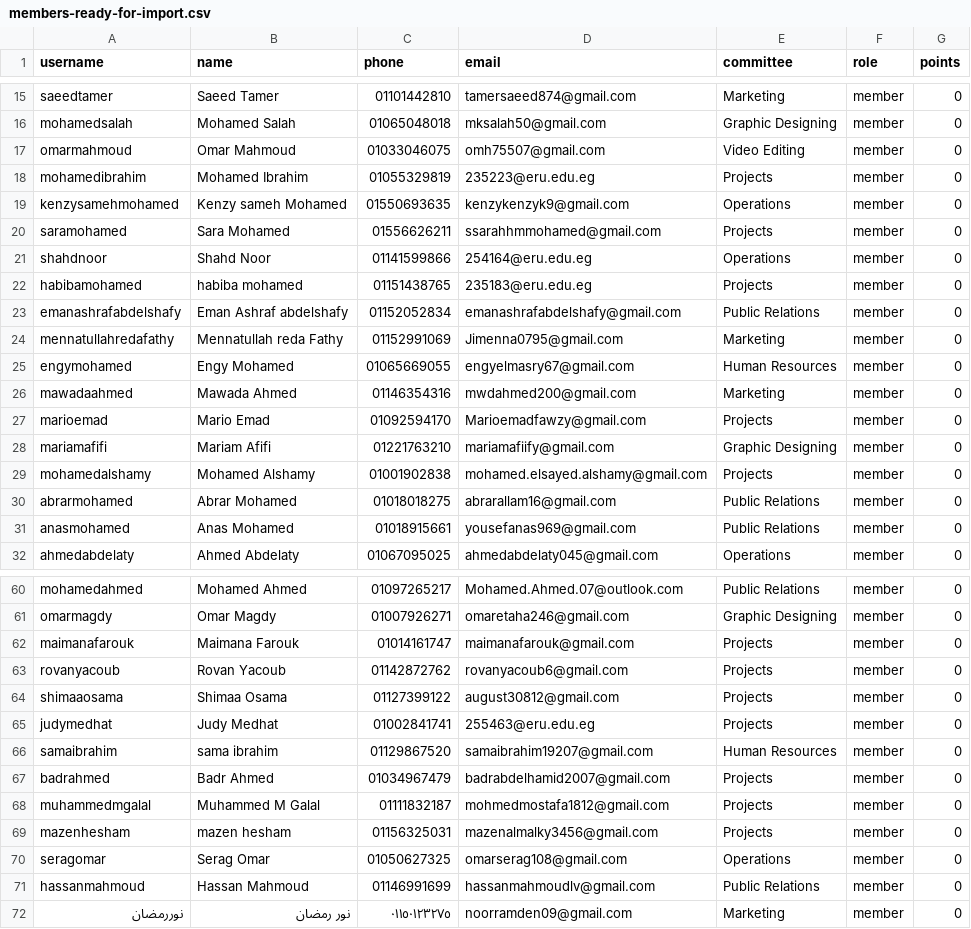
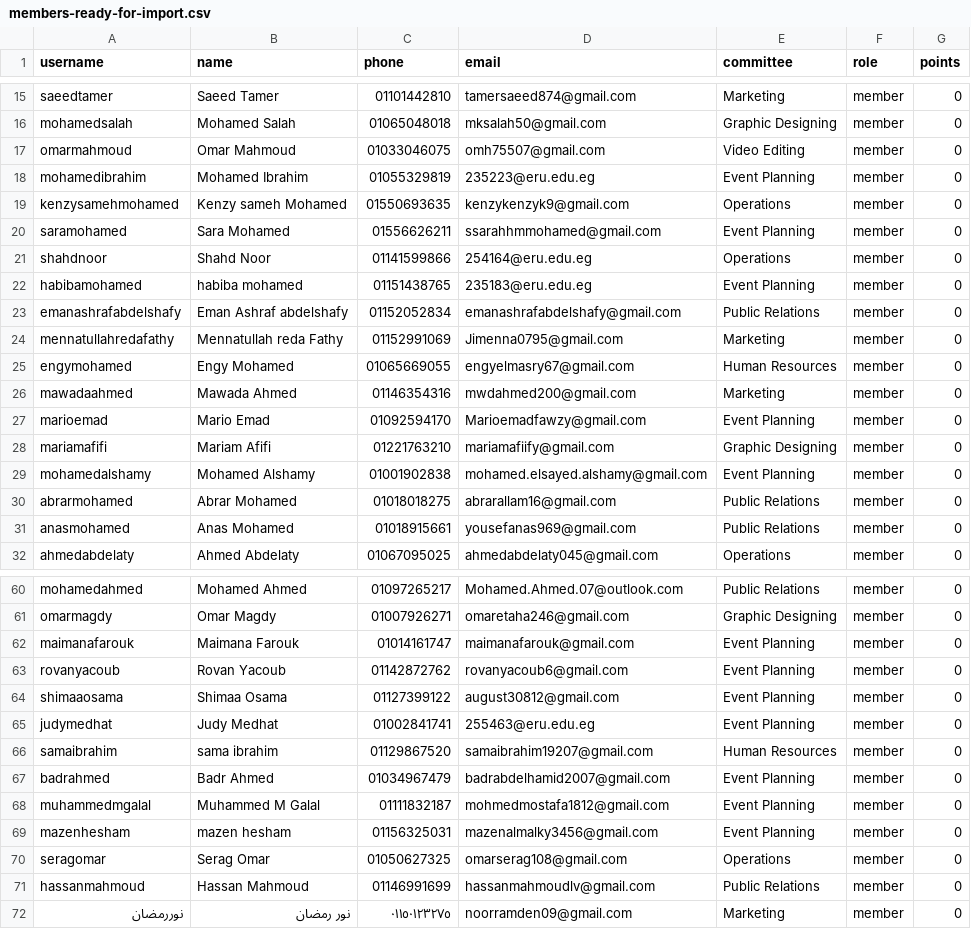
Before and after one commit to zALiio/IEEE-ERU-Website, a CSV file: scripts/members-ready-for-import.csv, drawn as a sheet; only a part is shown, gaps mark what is left out; the diff covers the shown part only.

```diff
--- a/scripts/members-ready-for-import.csv
+++ b/scripts/members-ready-for-import.csv
@@ -17,7 +17,7 @@ mohamedsalah,Mohamed Salah,01065048018,mksalah50@gmail.com,Graphic Designing,mem
 omarmahmoud,Omar Mahmoud,01033046075,omh75507@gmail.com,Video Editing,member,0
-mohamedibrahim,Mohamed Ibrahim,01055329819,235223@eru.edu.eg,Projects,member,0
+mohamedibrahim,Mohamed Ibrahim,01055329819,235223@eru.edu.eg,Event Planning,member,0
 kenzysamehmohamed,Kenzy sameh Mohamed,01550693635,kenzykenzyk9@gmail.com,Operations,member,0
-saramohamed,Sara Mohamed,01556626211,ssarahhmmohamed@gmail.com,Projects,member,0
+saramohamed,Sara Mohamed,01556626211,ssarahhmmohamed@gmail.com,Event Planning,member,0
 shahdnoor,Shahd Noor,01141599866,254164@eru.edu.eg,Operations,member,0
-habibamohamed,habiba mohamed,01151438765,235183@eru.edu.eg,Projects,member,0
+habibamohamed,habiba mohamed,01151438765,235183@eru.edu.eg,Event Planning,member,0
 emanashrafabdelshafy,Eman Ashraf abdelshafy,01152052834,emanashrafabdelshafy@gmail.com,Public Relations,member,0
@@ -26,5 +26,5 @@ engymohamed,Engy Mohamed,01065669055,engyelmasry67@gmail.com,Human Resources,mem
 mawadaahmed,Mawada Ahmed,01146354316,mwdahmed200@gmail.com,Marketing,member,0
-marioemad,Mario Emad,01092594170,Marioemadfawzy@gmail.com,Projects,member,0
+marioemad,Mario Emad,01092594170,Marioemadfawzy@gmail.com,Event Planning,member,0
 mariamafifi,Mariam Afifi,01221763210,mariamafiify@gmail.com,Graphic Designing,member,0
-mohamedalshamy,Mohamed Alshamy,01001902838,mohamed.elsayed.alshamy@gmail.com,Projects,member,0
+mohamedalshamy,Mohamed Alshamy,01001902838,mohamed.elsayed.alshamy@gmail.com,Event Planning,member,0
 abrarmohamed,Abrar Mohamed,01018018275,abrarallam16@gmail.com,Public Relations,member,0
@@ -61,10 +61,10 @@ mohamedahmed,Mohamed Ahmed,01097265217,Mohamed.Ahmed.07@outlook.com,Public Relat
 omarmagdy,Omar Magdy,01007926271,omaretaha246@gmail.com,Graphic Designing,member,0
-maimanafarouk,Maimana Farouk,01014161747,maimanafarouk@gmail.com,Projects,member,0
-rovanyacoub,Rovan Yacoub,01142872762,rovanyacoub6@gmail.com,Projects,member,0
-shimaaosama,Shimaa Osama,01127399122,august30812@gmail.com,Projects,member,0
-judymedhat,Judy Medhat,01002841741,255463@eru.edu.eg,Projects,member,0
+maimanafarouk,Maimana Farouk,01014161747,maimanafarouk@gmail.com,Event Planning,member,0
+rovanyacoub,Rovan Yacoub,01142872762,rovanyacoub6@gmail.com,Event Planning,member,0
+shimaaosama,Shimaa Osama,01127399122,august30812@gmail.com,Event Planning,member,0
+judymedhat,Judy Medhat,01002841741,255463@eru.edu.eg,Event Planning,member,0
 samaibrahim,sama ibrahim,01129867520,samaibrahim19207@gmail.com,Human Resources,member,0
-badrahmed,Badr Ahmed,01034967479,badrabdelhamid2007@gmail.com,Projects,member,0
-muhammedmgalal,Muhammed M Galal,01111832187,mohmedmostafa1812@gmail.com,Projects,member,0
-mazenhesham,mazen hesham,01156325031,mazenalmalky3456@gmail.com,Projects,member,0
+badrahmed,Badr Ahmed,01034967479,badrabdelhamid2007@gmail.com,Event Planning,member,0
+muhammedmgalal,Muhammed M Galal,01111832187,mohmedmostafa1812@gmail.com,Event Planning,member,0
+mazenhesham,mazen hesham,01156325031,mazenalmalky3456@gmail.com,Event Planning,member,0
 seragomar,Serag Omar,01050627325,omarserag108@gmail.com,Operations,member,0
```
Also changed, not shown: 8 edited cells elsewhere in this file, scripts/accepted-members.csv, 3 other files.
